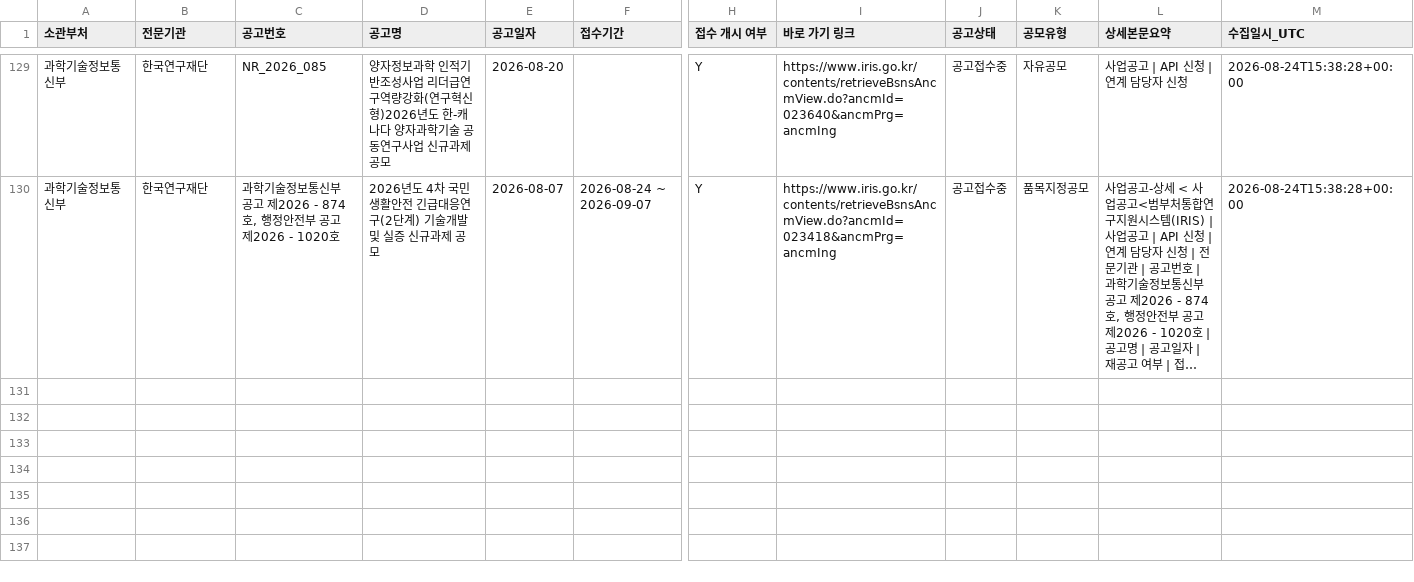
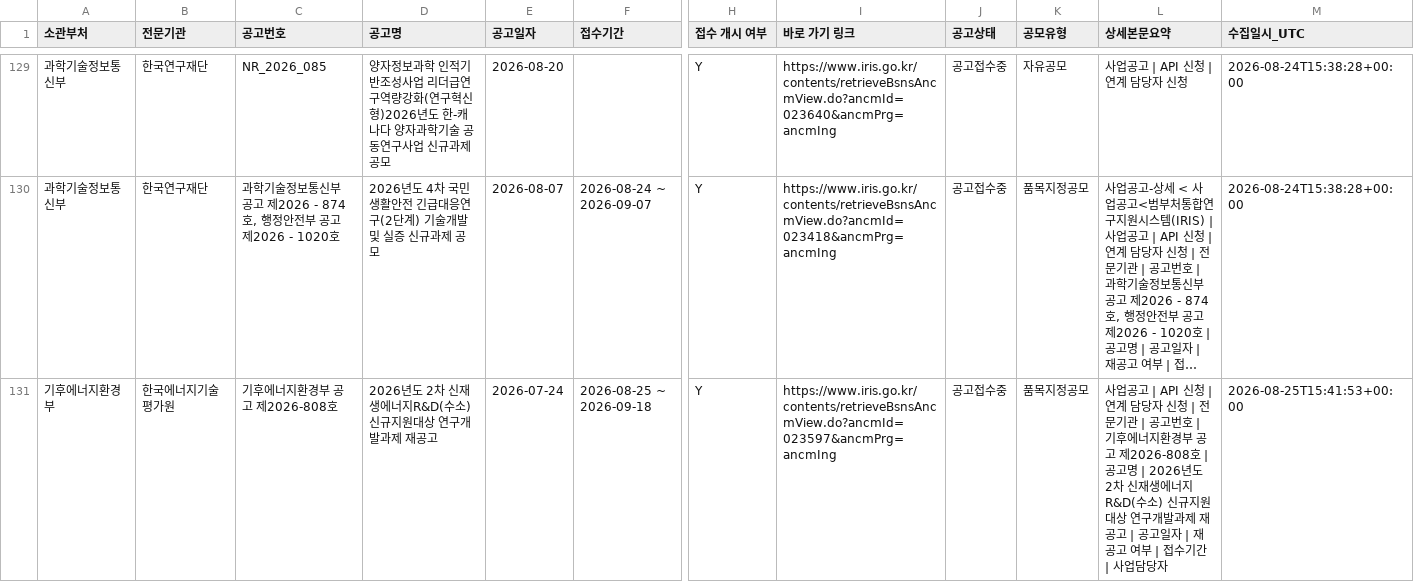
Before and after one commit to dslab-aict/iris-rnd-monitor, a CSV file: data/iris_announcements.csv, drawn as a sheet; only a part is shown, gaps mark what is left out; long unchanged cells end in …; rows hold the shown columns only; the diff names each change by its address in the sheet, - before the commit and + after, or states it on an @@ line.

```diff
--- a/data/iris_announcements.csv
+++ b/data/iris_announcements.csv
+row 131: 기후에너지환경부 | 한국에너지기술평가원 | 기후에너지환경부 공고 제2026-808호 | 2026년도 2차 신재생에너지R&D(수소) 신규지원대상 연구개발과제 재공고 | 2026-07-24 | 2026-08-25 ~ 2026-09-18 | Y | https://www.iris.go.kr/contents/retrieveBsnsAncmView.do?ancmId=023597&ancmPrg=ancmIng | 공고접수중 | 품목지정공모 | 사업공고 | API 신청 | 연계 담당자 신청 | 전문기관 | 공고번호 | 기후에너지환경부 공고 제2026-808호 | 공고명 | 2026년도 2차 신재생에너지R&D(수소) 신규지원대상 연구개발과제 재공고 | 공고일자 | 재공고 여부 | 접수기간 | 사업담당자 | 2026-08-25T15:41:53+00:00
```
